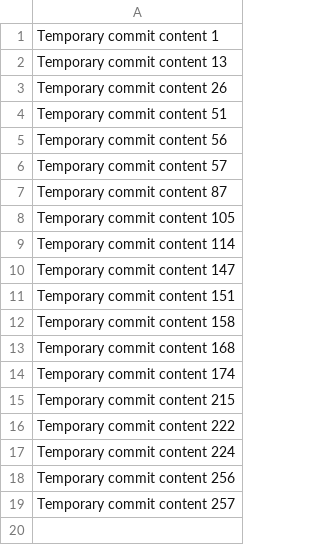
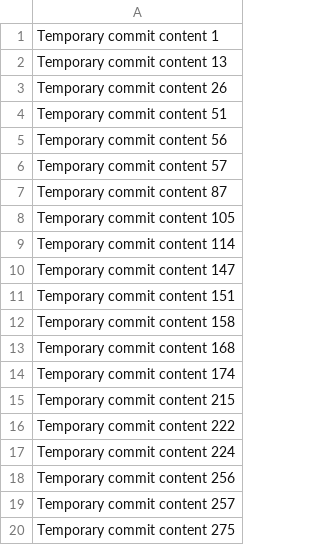
Before and after one commit to smedavarapu1/Fortuna, a CSV file: data.csv, drawn as a sheet; the diff names each change by its address in the sheet, - before the commit and + after, or states it on an @@ line.

```diff
--- a/data.csv
+++ b/data.csv
+row 20: Temporary commit content 275
```
